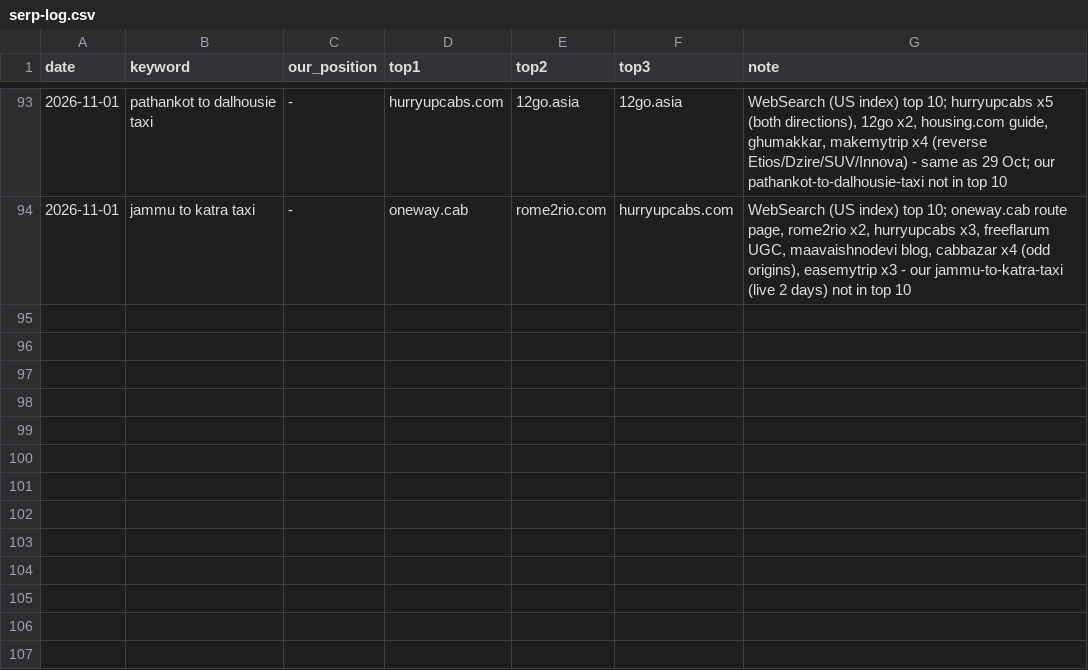
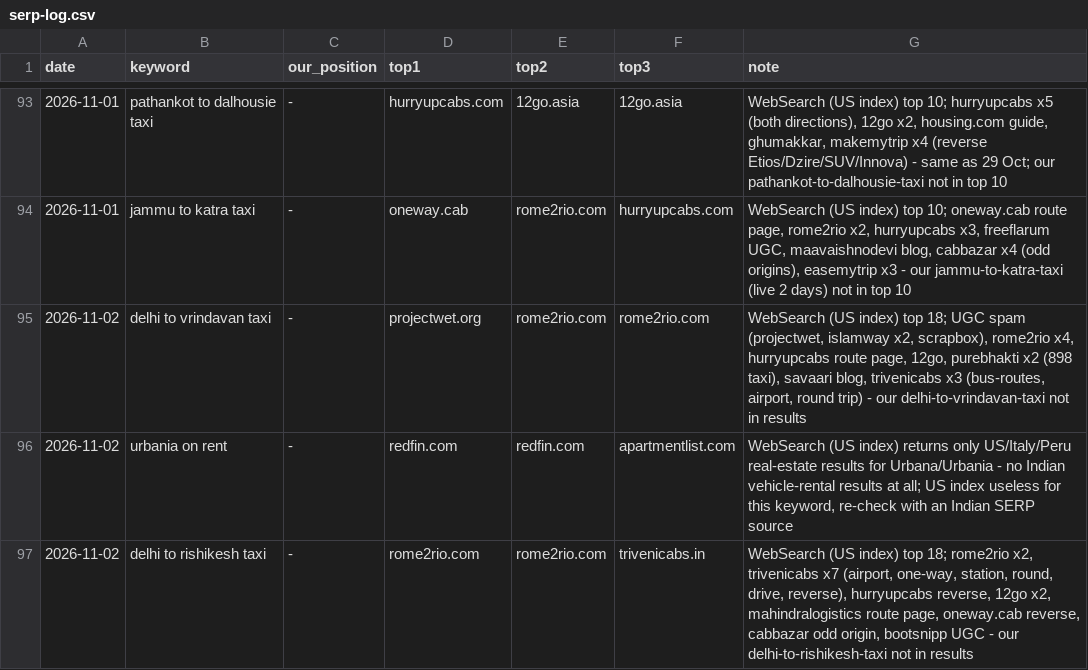
Before and after one commit to sushilg5ss/Suzu-Travels, a CSV file: cab-kit/research/serp-log.csv, drawn as a sheet; only a part is shown, gaps mark what is left out.

```diff
--- a/cab-kit/research/serp-log.csv
+++ b/cab-kit/research/serp-log.csv
@@ -94 +94,4 @@ date,keyword,our_position,top1,top2,top3,note
 2026-11-01,jammu to katra taxi,-,oneway.cab,rome2rio.com,hurryupcabs.com,"WebSearch (US index) top 10; oneway.cab route page, rome2rio x2, hurryupcabs x3, freeflarum UGC, maavaishnodevi blog, cabbazar x4 (odd origins), easemytrip x3 - our jammu-to-katra-taxi (live 2 days) not in top 10"
+2026-11-02,delhi to vrindavan taxi,-,projectwet.org,rome2rio.com,rome2rio.com,"WebSearch (US index) top 18; UGC spam (projectwet, islamway x2, scrapbox), rome2rio x4, hurryupcabs route page, 12go, purebhakti x2 (898 taxi), savaari blog, trivenicabs x3 (bus-routes, airport, round trip) - our delhi-to-vrindavan-taxi not in results"
+2026-11-02,urbania on rent,-,redfin.com,redfin.com,apartmentlist.com,"WebSearch (US index) returns only US/Italy/Peru real-estate results for Urbana/Urbania - no Indian vehicle-rental results at all; US index useless for this keyword, re-check with an Indian SERP source"
+2026-11-02,delhi to rishikesh taxi,-,rome2rio.com,rome2rio.com,trivenicabs.in,"WebSearch (US index) top 18; rome2rio x2, trivenicabs x7 (airport, one-way, station, round, drive, reverse), hurryupcabs reverse, 12go x2, mahindralogistics route page, oneway.cab reverse, cabbazar odd origin, bootsnipp UGC - our delhi-to-rishikesh-taxi not in results"
```
Also changed, not shown: 1 other file.
